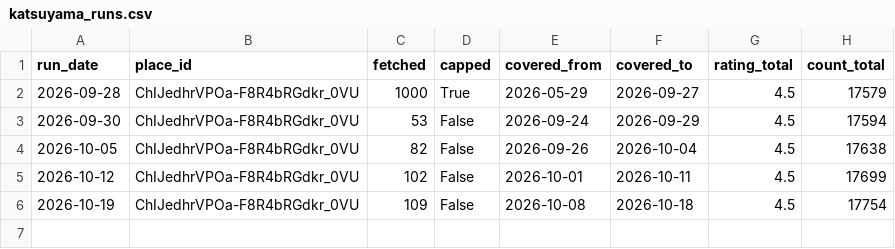
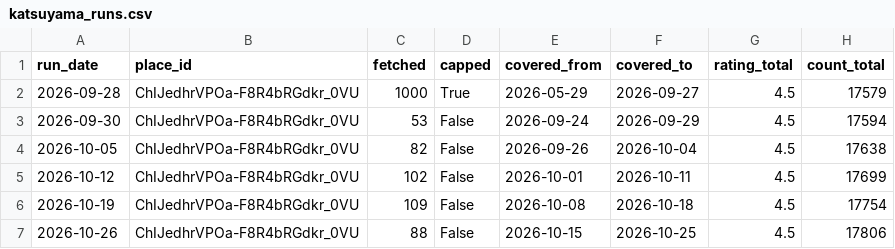
Before and after one commit to dhde-tourism-ai/dhde-preprocessing-model, a CSV file: google_reviews/katsuyama_runs.csv, drawn as a sheet.

```diff
--- a/google_reviews/katsuyama_runs.csv
+++ b/google_reviews/katsuyama_runs.csv
@@ -6 +6,2 @@ run_date,place_id,fetched,capped,covered_from,covered_to,rating_total,count_tota
 2026-10-19,ChIJedhrVPOa-F8R4bRGdkr_0VU,109,False,2026-10-08,2026-10-18,4.5,17754
+2026-10-26,ChIJedhrVPOa-F8R4bRGdkr_0VU,88,False,2026-10-15,2026-10-25,4.5,17806
```
Also changed, not shown: google_reviews/eiheiji.csv, google_reviews/fukui_station.csv, 7 other files.
